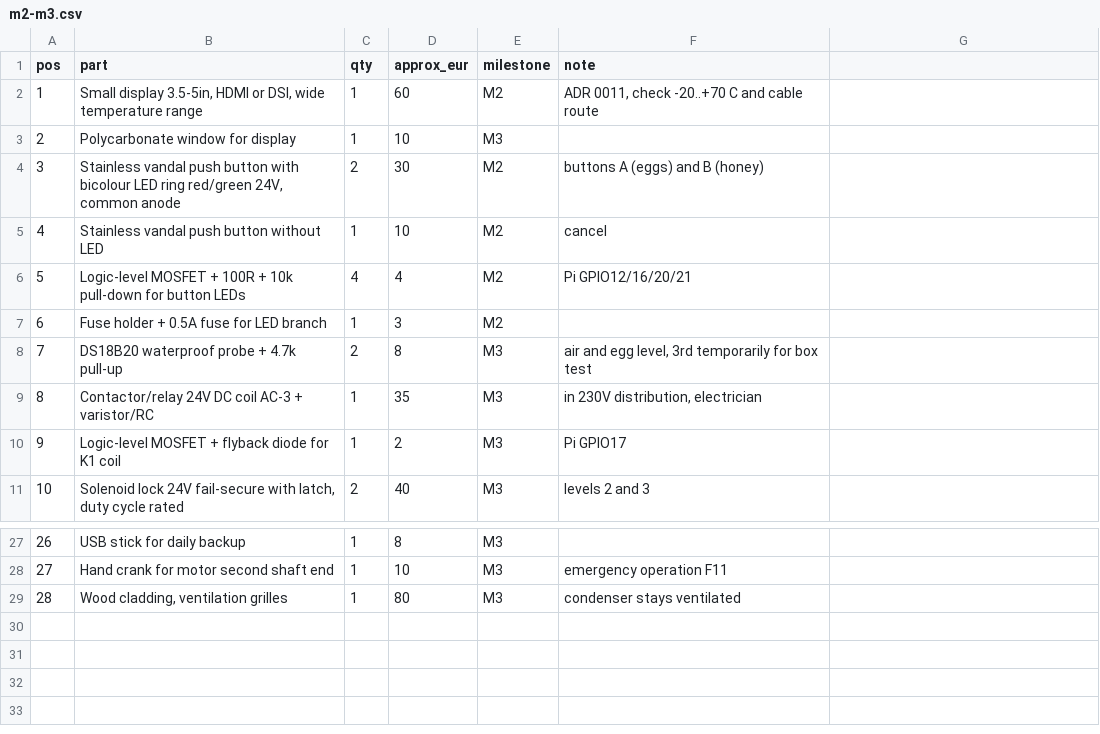
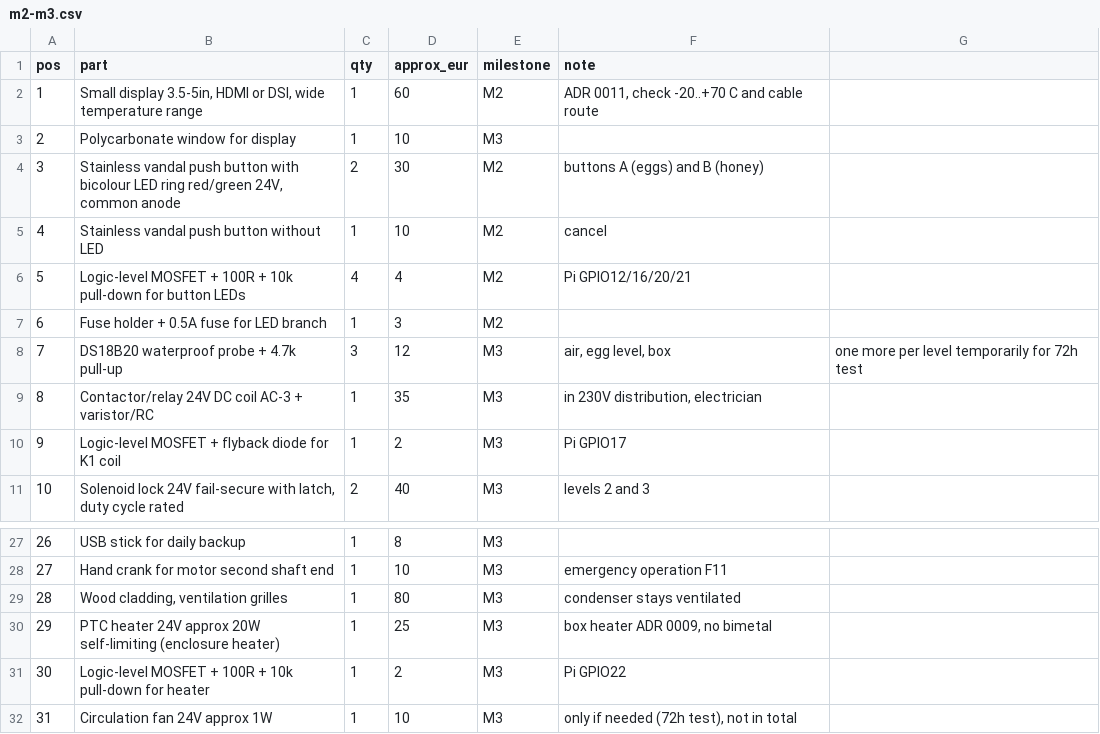
Before and after one commit to 0JochenSp0/Verkaufsautomat, a CSV file: docs/bom/m2-m3.csv, drawn as a sheet; only a part is shown, gaps mark what is left out.

```diff
--- a/docs/bom/m2-m3.csv
+++ b/docs/bom/m2-m3.csv
@@ -7,3 +7,3 @@ pos;part;qty;approx_eur;milestone;note
 6;Fuse holder + 0.5A fuse for LED branch;1;3;M2;
-7;DS18B20 waterproof probe + 4.7k pull-up;2;8;M3;air and egg level, 3rd temporarily for box test
+7;DS18B20 waterproof probe + 4.7k pull-up;3;12;M3;air, egg level, box; one more per level temporarily for 72h test
 8;Contactor/relay 24V DC coil AC-3 + varistor/RC;1;35;M3;in 230V distribution, electrician
@@ -29 +29,4 @@ pos;part;qty;approx_eur;milestone;note
 28;Wood cladding, ventilation grilles;1;80;M3;condenser stays ventilated
+29;PTC heater 24V approx 20W self-limiting (enclosure heater);1;25;M3;box heater ADR 0009, no bimetal
+30;Logic-level MOSFET + 100R + 10k pull-down for heater;1;2;M3;Pi GPIO22
+31;Circulation fan 24V approx 1W;1;10;M3;only if needed (72h test), not in total
```
Also changed, not shown: 29 other files.
